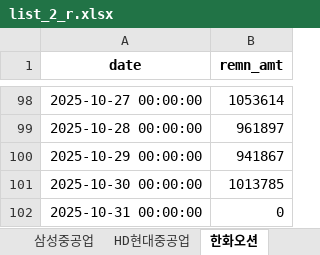
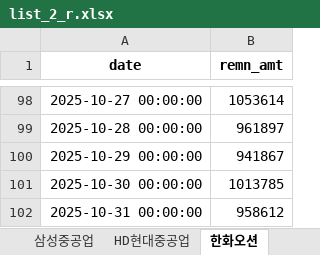
Before and after one commit to jiyonine99-del/withshort, an Excel workbook: list_2_r.xlsx, sheet 한화오션, drawn as a sheet; only a part is shown, gaps mark what is left out; values as stored, in another font and other column widths than the file's, no borders; the diff names each change by its address in the sheet, - before the commit and + after, or states it on an @@ line.

```diff
--- a/list_2_r.xlsx (sheet 한화오션)
+++ b/list_2_r.xlsx (sheet 한화오션)
-B102 (remn_amt): 0
+B102 (remn_amt): 958612
```
Also changed, not shown: sheet 삼성중공업, sheet HD현대중공업, sheet 현대차, other sheet tabs, list_1_r.xlsx, list_3_r.xlsx, 11 other files.
